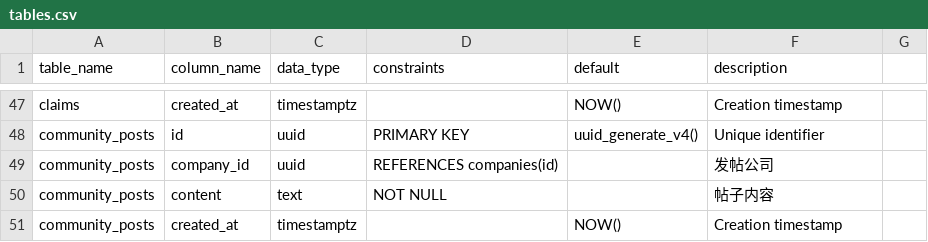
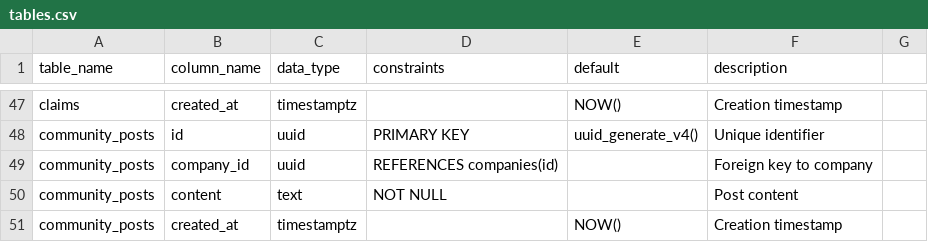
Before and after one commit to Odadsonjoseph/autoresq-rental, a CSV file: supabase/tables.csv, drawn as a sheet; only a part is shown, gaps mark what is left out; the diff covers the shown part only.

```diff
--- a/supabase/tables.csv
+++ b/supabase/tables.csv
@@ -48,4 +48,4 @@ claims,created_at,timestamptz,,NOW(),Creation timestamp
 community_posts,id,uuid,PRIMARY KEY,uuid_generate_v4(),Unique identifier
-community_posts,company_id,uuid,REFERENCES companies(id),,发帖公司
-community_posts,content,text,NOT NULL,,帖子内容
+community_posts,company_id,uuid,REFERENCES companies(id),,Foreign key to company
+community_posts,content,text,NOT NULL,,Post content
 community_posts,created_at,timestamptz,,NOW(),Creation timestamp
```
Also changed, not shown: 20 edited cells elsewhere in this file.
